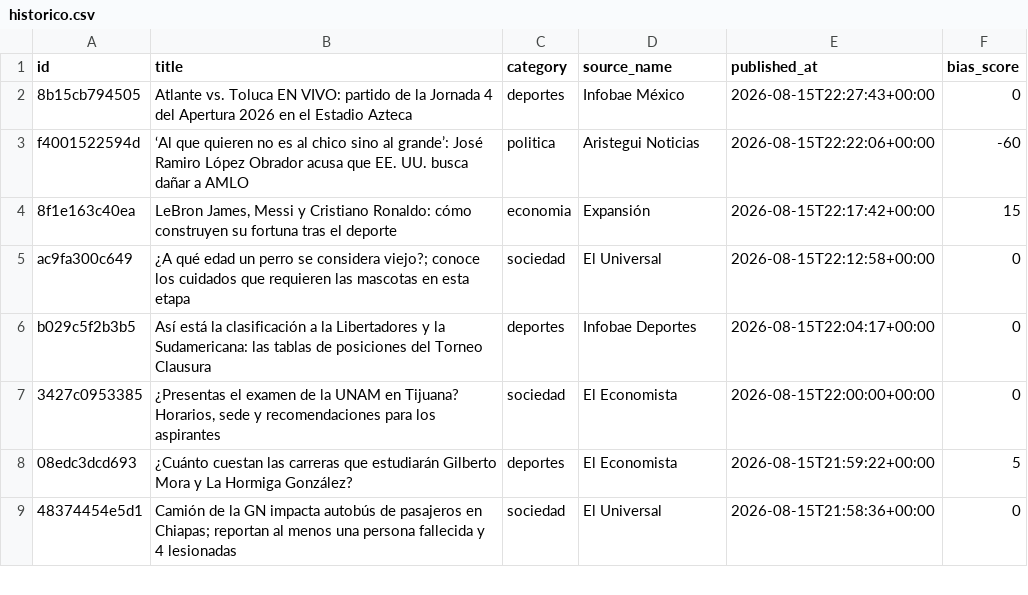
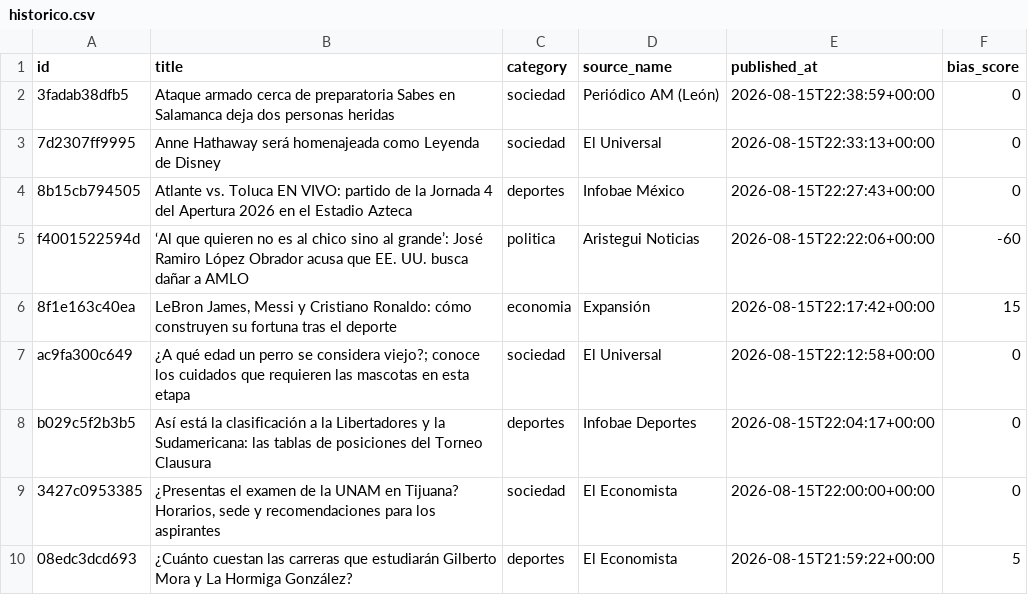
Before and after one commit to Marianomrz/ContextoWeb, a CSV file: historico.csv, drawn as a sheet; only a part is shown; the shorter side is filled out with more unchanged rows; the diff names each change by its address in the sheet, - before the commit and + after, or states it on an @@ line.

```diff
--- a/historico.csv
+++ b/historico.csv
+row 2: 3fadab38dfb5 | Ataque armado cerca de preparatoria Sabes en Salamanca deja dos personas heridas | sociedad | Periódico AM (León) | 2026-08-15T22:38:59+00:00 | 0
+row 3: 7d2307ff9995 | Anne Hathaway será homenajeada como Leyenda de Disney | sociedad | El Universal | 2026-08-15T22:33:13+00:00 | 0
```
Also changed, not shown: 12 other files.
